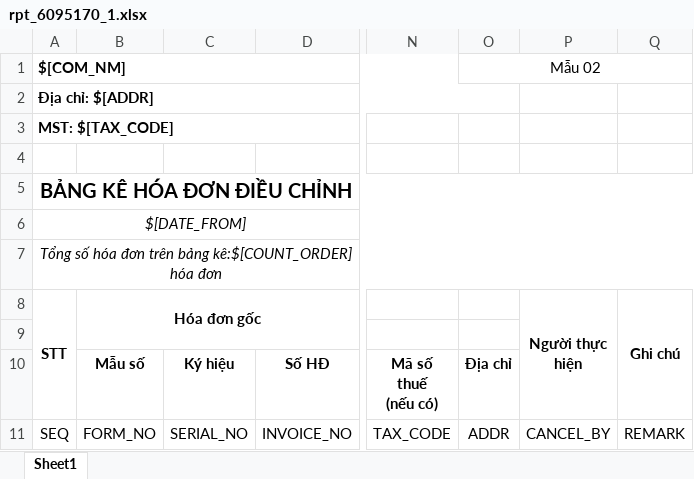
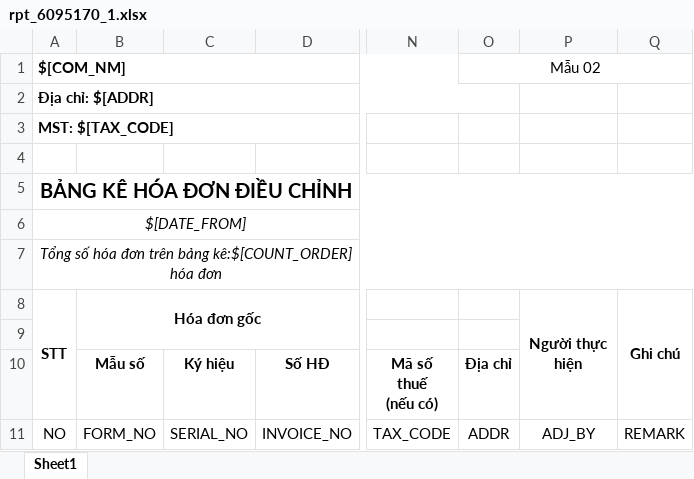
Before and after one commit to wetaxsetting/einvoicevn, an Excel workbook: resources/report/60/95/rpt_6095170_1.xlsx, sheet Sheet1, drawn as a sheet; only a part is shown, gaps mark what is left out; values as stored, in another font and other column widths than the file's, no borders; the diff names each change by its address in the sheet, - before the commit and + after, or states it on an @@ line.

```diff
--- a/resources/report/60/95/rpt_6095170_1.xlsx (sheet Sheet1)
+++ b/resources/report/60/95/rpt_6095170_1.xlsx (sheet Sheet1)
-A11 (STT): SEQ
+A11 (STT): NO
-P11 (Người thực hiện): CANCEL_BY
+P11 (Người thực hiện): ADJ_BY
```
Also changed, not shown: resources/report/60/95/rpt_6095160.xlsx, resources/report/60/95/rpt_6095180.xlsx, 3 other files.
